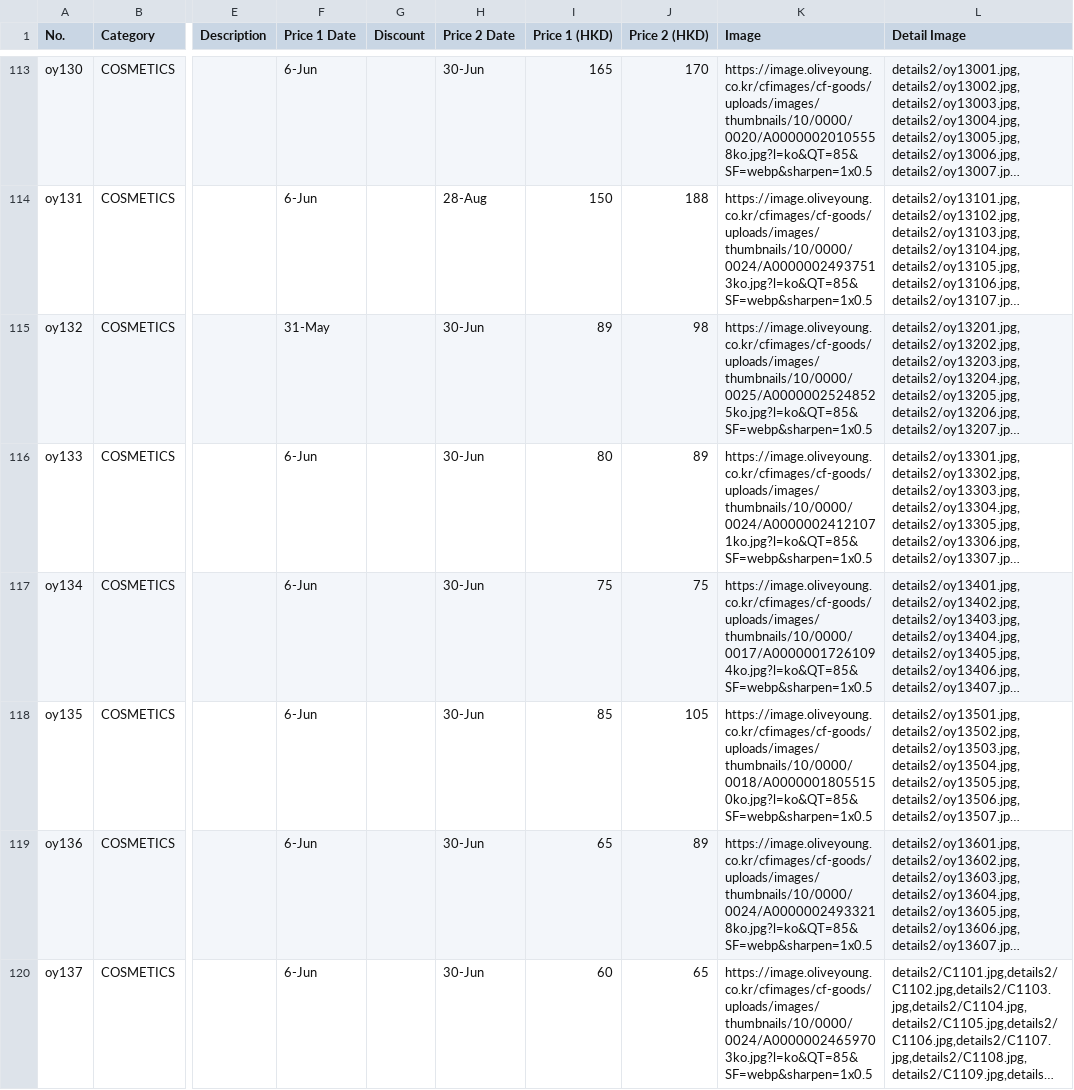
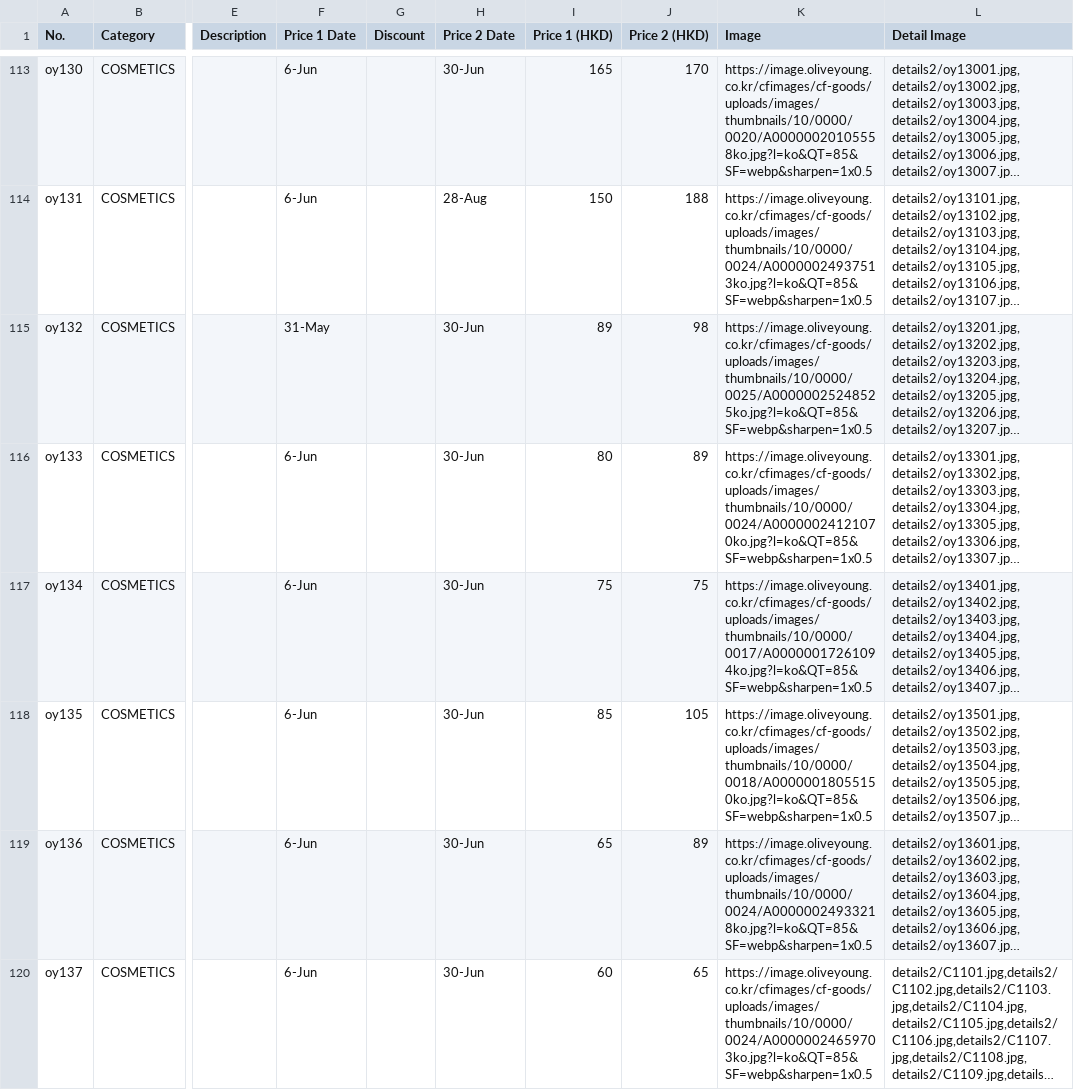
Before and after one commit to korlection-tech/oypromo, a CSV file: olive_pricelist.csv, drawn as a sheet; only a part is shown, gaps mark what is left out; long unchanged cells end in …; the diff names each change by its address in the sheet, - before the commit and + after, or states it on an @@ line.

Commit message:
Add files via upload

```diff
--- a/olive_pricelist.csv
+++ b/olive_pricelist.csv
-K116 (Image): https://image.oliveyoung.co.kr/cfimages/cf-goods/uploads/images/thumbnails/10/0000/0024/A00000024121071ko.jpg?l=ko&QT=85&SF=webp&sharpen=1x0.5
+K116 (Image): https://image.oliveyoung.co.kr/cfimages/cf-goods/uploads/images/thumbnails/10/0000/0024/A00000024121070ko.jpg?l=ko&QT=85&SF=webp&sharpen=1x0.5
```
